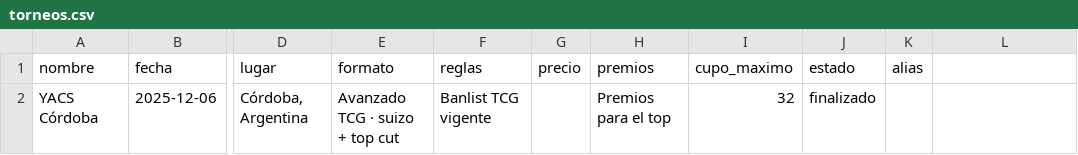
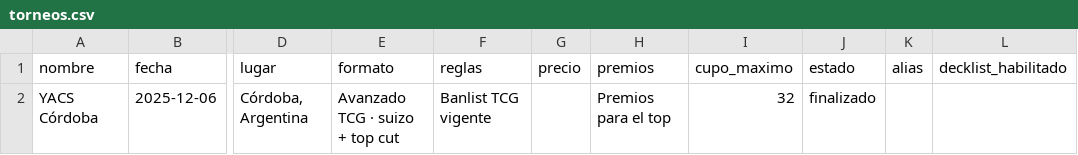
Before and after one commit to L4gash/buta-tcg-web, a CSV file: docs/sheets-template/torneos.csv, drawn as a sheet; only a part is shown, gaps mark what is left out; the diff names each change by its address in the sheet, - before the commit and + after, or states it on an @@ line.

```diff
--- a/docs/sheets-template/torneos.csv
+++ b/docs/sheets-template/torneos.csv
-L1: (empty)
+L1: decklist_habilitado
```
Also changed, not shown: 11 other files.
